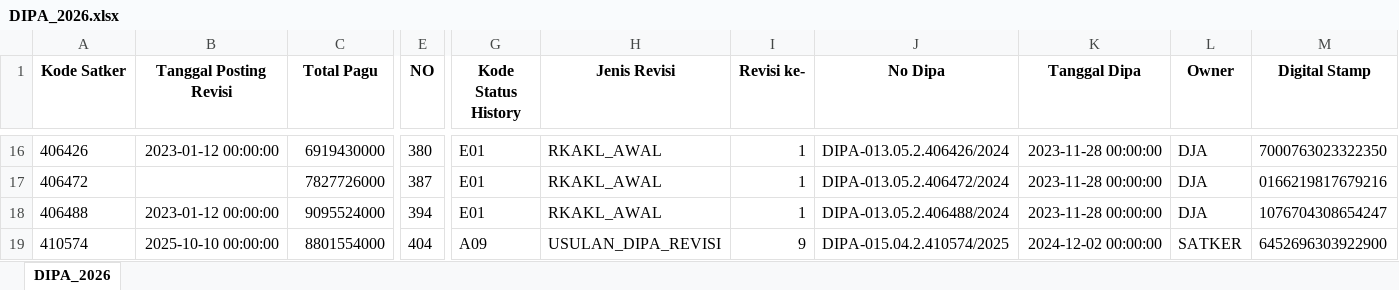
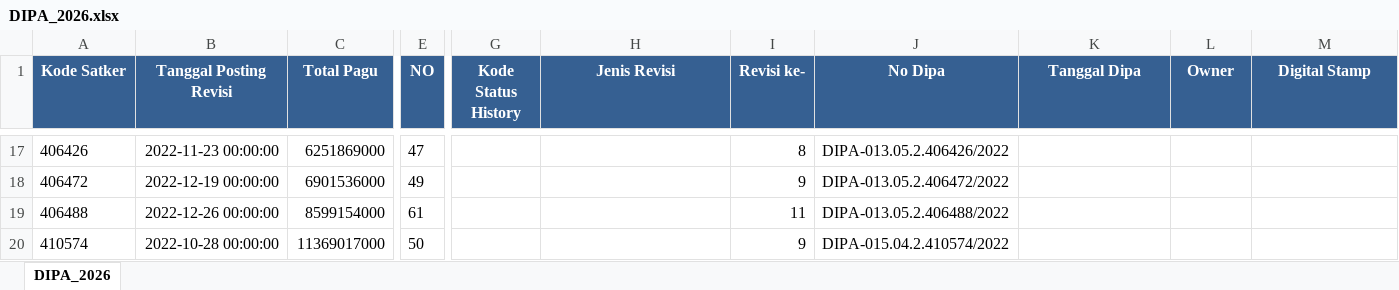
Before and after one commit to Diahayuningtyas092/IKPA_BATURAJA, an Excel workbook: DATA_DIPA/DIPA_2026.xlsx, sheet DIPA_2026, drawn as a sheet; only a part is shown, gaps mark what is left out; values as stored, in another font and other column widths than the file's, no borders; addresses are those after the commit; the diff covers the shown part only; the diff names each change by its address in the sheet, - before the commit and + after, or states it on an @@ line.

Commit message:
Update DIPA_2026.xlsx

```diff
--- a/DATA_DIPA/DIPA_2026.xlsx (sheet DIPA_2026)
+++ b/DATA_DIPA/DIPA_2026.xlsx (sheet DIPA_2026)
@@ A1:M1 fill: none → #366092, text colour: black → #FFFFFF @@
-B17 (Tanggal Posting Revisi): 2023-01-12 00:00:00
+B17 (Tanggal Posting Revisi): 2022-11-23 00:00:00
-C17 (Total Pagu): 6919430000
+C17 (Total Pagu): 6251869000
-E17 (NO): 380
+E17 (NO): 47
-G17:G19 (Kode Status History): E01
+G17:G19 (Kode Status History): (empty)
-H17:H19 (Jenis Revisi): RKAKL_AWAL
+H17:H19 (Jenis Revisi): (empty)
-I17 (Revisi ke-): 1
+I17 (Revisi ke-): 8
-J17 (No Dipa): DIPA-013.05.2.406426/2024
+J17 (No Dipa): DIPA-013.05.2.406426/2022
-K17:K19 (Tanggal Dipa): 2023-11-28 00:00:00
+K17:K19 (Tanggal Dipa): (empty)
-L17:L19 (Owner): DJA
+L17:L19 (Owner): (empty)
-M17 (Digital Stamp): 7000763023322350
+M17 (Digital Stamp): (empty)
-B18 (Tanggal Posting Revisi): (empty)
+B18 (Tanggal Posting Revisi): 2022-12-19 00:00:00
-C18 (Total Pagu): 7827726000
+C18 (Total Pagu): 6901536000
-E18 (NO): 387
+E18 (NO): 49
-I18 (Revisi ke-): 1
+I18 (Revisi ke-): 9
-J18 (No Dipa): DIPA-013.05.2.406472/2024
+J18 (No Dipa): DIPA-013.05.2.406472/2022
-M18 (Digital Stamp): 0166219817679216
+M18 (Digital Stamp): (empty)
-B19 (Tanggal Posting Revisi): 2023-01-12 00:00:00
+B19 (Tanggal Posting Revisi): 2022-12-26 00:00:00
-C19 (Total Pagu): 9095524000
+C19 (Total Pagu): 8599154000
-E19 (NO): 394
+E19 (NO): 61
-I19 (Revisi ke-): 1
+I19 (Revisi ke-): 11
-J19 (No Dipa): DIPA-013.05.2.406488/2024
+J19 (No Dipa): DIPA-013.05.2.406488/2022
-M19 (Digital Stamp): 1076704308654247
+M19 (Digital Stamp): (empty)
-B20 (Tanggal Posting Revisi): 2025-10-10 00:00:00
+B20 (Tanggal Posting Revisi): 2022-10-28 00:00:00
-C20 (Total Pagu): 8801554000
+C20 (Total Pagu): 11369017000
-E20 (NO): 404
+E20 (NO): 50
-G20 (Kode Status History): A09
+G20 (Kode Status History): (empty)
-H20 (Jenis Revisi): USULAN_DIPA_REVISI
+H20 (Jenis Revisi): (empty)
-J20 (No Dipa): DIPA-015.04.2.410574/2025
+J20 (No Dipa): DIPA-015.04.2.410574/2022
-K20 (Tanggal Dipa): 2024-12-02 00:00:00
+K20 (Tanggal Dipa): (empty)
-L20 (Owner): SATKER
+L20 (Owner): (empty)
-M20 (Digital Stamp): 6452696303922900
+M20 (Digital Stamp): (empty)
```
Also changed, not shown: 5 added rows, 11 removed rows, 629 edited cells and cell formats elsewhere in this sheet.
